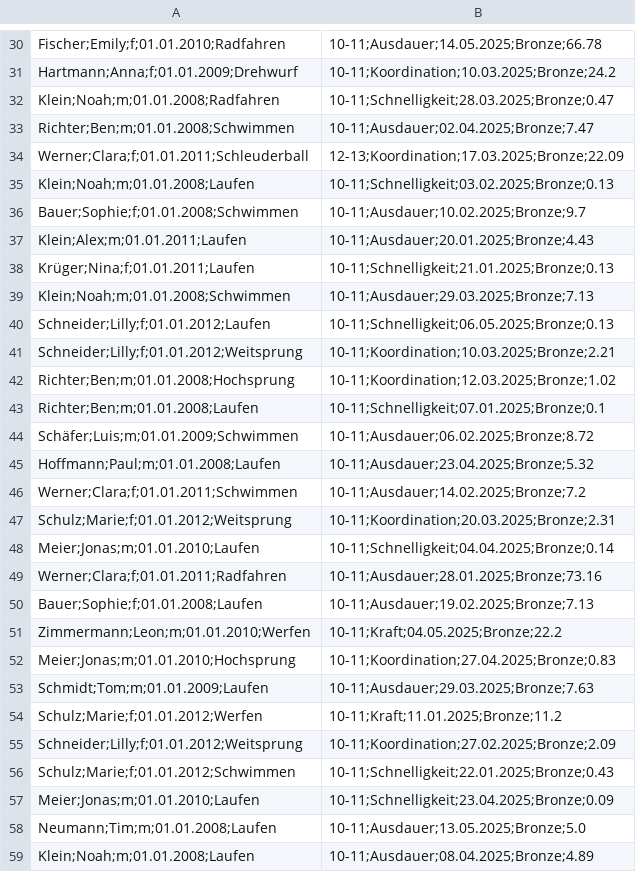
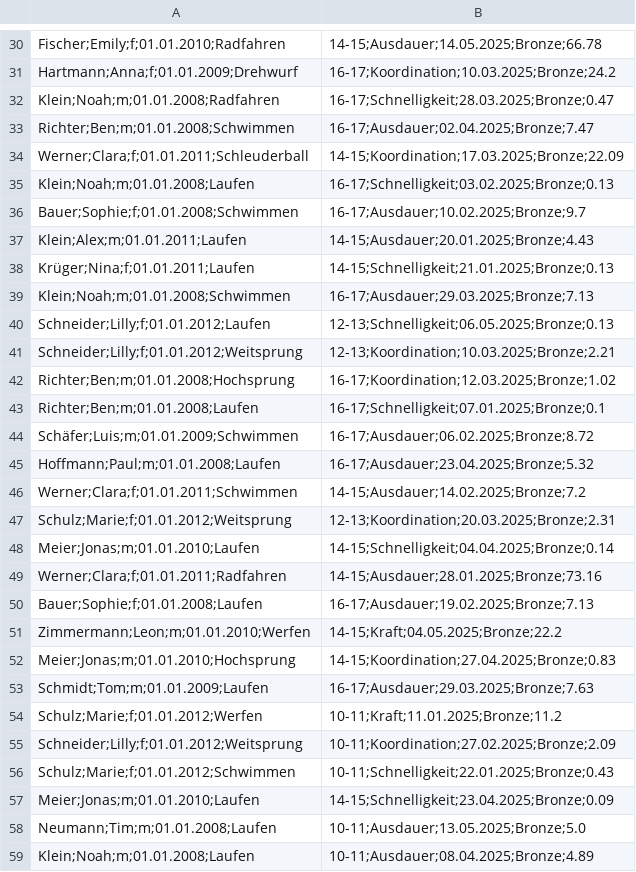
Before and after one commit to olel3009/SportV2, a CSV file: api/data/athleten-leistungen.csv, drawn as a sheet; only a part is shown, gaps mark what is left out; the diff covers the shown part only; the diff names each change by its address in the sheet, - before the commit and + after, or states it on an @@ line.

```diff
--- a/api/data/athleten-leistungen.csv
+++ b/api/data/athleten-leistungen.csv
-B30: 10-11;Ausdauer;14.05.2025;Bronze;66.78
+B30: 14-15;Ausdauer;14.05.2025;Bronze;66.78
-B31: 10-11;Koordination;10.03.2025;Bronze;24.2
+B31: 16-17;Koordination;10.03.2025;Bronze;24.2
-B32: 10-11;Schnelligkeit;28.03.2025;Bronze;0.47
+B32: 16-17;Schnelligkeit;28.03.2025;Bronze;0.47
-B33: 10-11;Ausdauer;02.04.2025;Bronze;7.47
+B33: 16-17;Ausdauer;02.04.2025;Bronze;7.47
-B34: 12-13;Koordination;17.03.2025;Bronze;22.09
+B34: 14-15;Koordination;17.03.2025;Bronze;22.09
-B35: 10-11;Schnelligkeit;03.02.2025;Bronze;0.13
+B35: 16-17;Schnelligkeit;03.02.2025;Bronze;0.13
-B36: 10-11;Ausdauer;10.02.2025;Bronze;9.7
+B36: 16-17;Ausdauer;10.02.2025;Bronze;9.7
-B37: 10-11;Ausdauer;20.01.2025;Bronze;4.43
+B37: 14-15;Ausdauer;20.01.2025;Bronze;4.43
-B38: 10-11;Schnelligkeit;21.01.2025;Bronze;0.13
+B38: 14-15;Schnelligkeit;21.01.2025;Bronze;0.13
-B39: 10-11;Ausdauer;29.03.2025;Bronze;7.13
+B39: 16-17;Ausdauer;29.03.2025;Bronze;7.13
-B40: 10-11;Schnelligkeit;06.05.2025;Bronze;0.13
+B40: 12-13;Schnelligkeit;06.05.2025;Bronze;0.13
-B41: 10-11;Koordination;10.03.2025;Bronze;2.21
+B41: 12-13;Koordination;10.03.2025;Bronze;2.21
-B42: 10-11;Koordination;12.03.2025;Bronze;1.02
+B42: 16-17;Koordination;12.03.2025;Bronze;1.02
-B43: 10-11;Schnelligkeit;07.01.2025;Bronze;0.1
+B43: 16-17;Schnelligkeit;07.01.2025;Bronze;0.1
-B44: 10-11;Ausdauer;06.02.2025;Bronze;8.72
+B44: 16-17;Ausdauer;06.02.2025;Bronze;8.72
-B45: 10-11;Ausdauer;23.04.2025;Bronze;5.32
+B45: 16-17;Ausdauer;23.04.2025;Bronze;5.32
-B46: 10-11;Ausdauer;14.02.2025;Bronze;7.2
+B46: 14-15;Ausdauer;14.02.2025;Bronze;7.2
-B47: 10-11;Koordination;20.03.2025;Bronze;2.31
+B47: 12-13;Koordination;20.03.2025;Bronze;2.31
-B48: 10-11;Schnelligkeit;04.04.2025;Bronze;0.14
+B48: 14-15;Schnelligkeit;04.04.2025;Bronze;0.14
-B49: 10-11;Ausdauer;28.01.2025;Bronze;73.16
+B49: 14-15;Ausdauer;28.01.2025;Bronze;73.16
-B50: 10-11;Ausdauer;19.02.2025;Bronze;7.13
+B50: 16-17;Ausdauer;19.02.2025;Bronze;7.13
-B51: 10-11;Kraft;04.05.2025;Bronze;22.2
+B51: 14-15;Kraft;04.05.2025;Bronze;22.2
-B52: 10-11;Koordination;27.04.2025;Bronze;0.83
+B52: 14-15;Koordination;27.04.2025;Bronze;0.83
-B53: 10-11;Ausdauer;29.03.2025;Bronze;7.63
+B53: 16-17;Ausdauer;29.03.2025;Bronze;7.63
-B57: 10-11;Schnelligkeit;23.04.2025;Bronze;0.09
+B57: 14-15;Schnelligkeit;23.04.2025;Bronze;0.09
```
Also changed, not shown: 115 edited cells elsewhere in this file, 2 other files.
